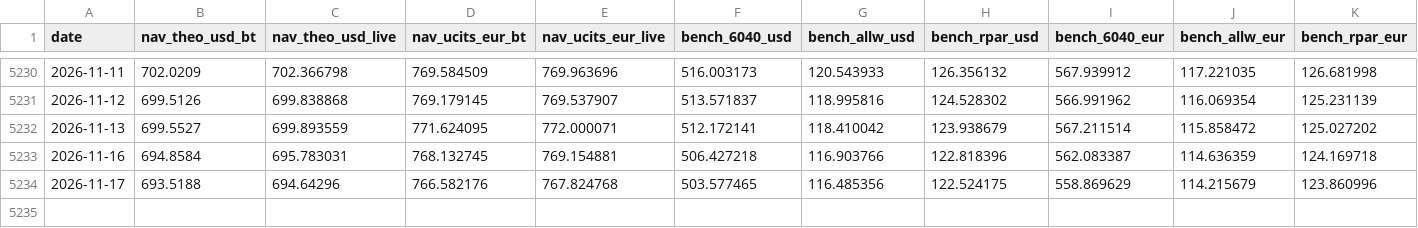
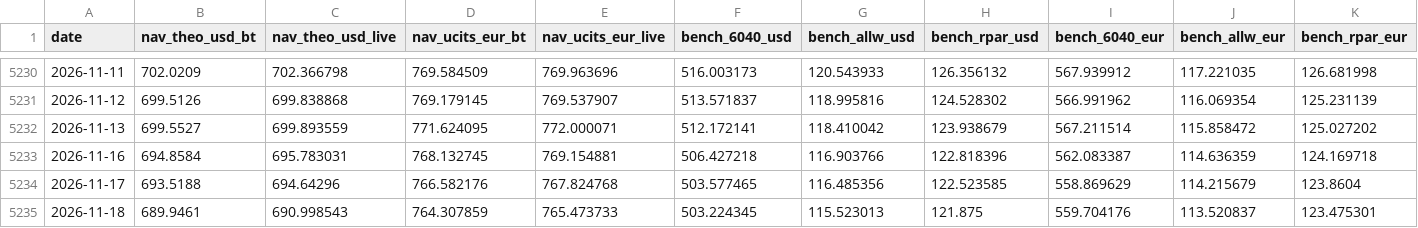
Before and after one commit to assetcontrolpro-ai/ACP-Fund-NAV, a CSV file: nav_bench_AW.csv, drawn as a sheet; only a part is shown, gaps mark what is left out.

Commit message:
AW daily 2026-11-19 05:06Z

```diff
--- a/nav_bench_AW.csv
+++ b/nav_bench_AW.csv
@@ -5233,2 +5233,3 @@ date,nav_theo_usd_bt,nav_theo_usd_live,nav_ucits_eur_bt,nav_ucits_eur_live,bench
 2026-11-16,694.8584,695.783031,768.132745,769.154881,506.427218,116.903766,122.818396,562.083387,114.636359,124.169718
-2026-11-17,693.5188,694.64296,766.582176,767.824768,503.577465,116.485356,122.524175,558.869629,114.215679,123.860996
+2026-11-17,693.5188,694.64296,766.582176,767.824768,503.577465,116.485356,122.523585,558.869629,114.215679,123.8604
+2026-11-18,689.9461,690.998543,764.307859,765.473733,503.224345,115.523013,121.875,559.704176,113.520837,123.475301
```
